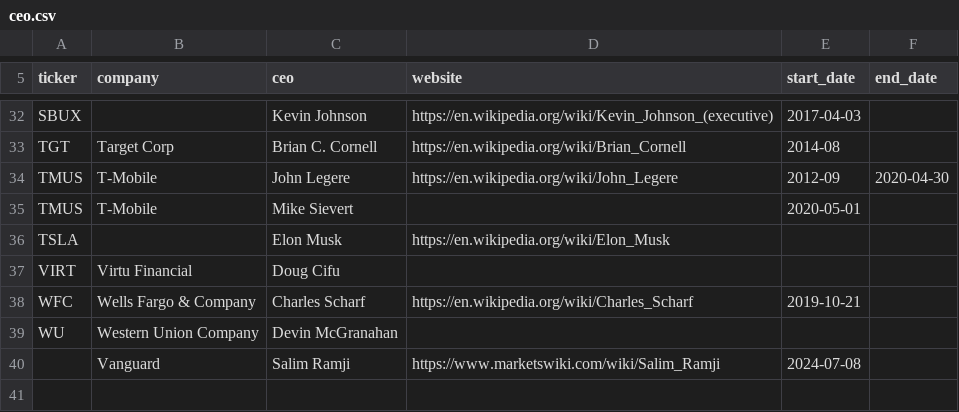
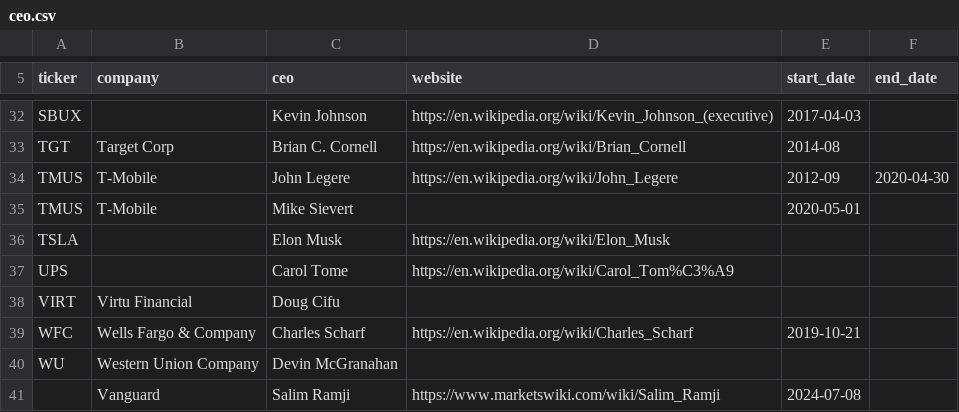
Before and after one commit to KamarajuKusumanchi/market_data, a CSV file: company_details/ceo/ceo.csv, drawn as a sheet; only a part is shown, gaps mark what is left out; the diff names each change by its address in the sheet, - before the commit and + after, or states it on an @@ line.

Commit message:
lgtm

```diff
--- a/company_details/ceo/ceo.csv
+++ b/company_details/ceo/ceo.csv
+row 37: UPS |  | Carol Tome | https://en.wikipedia.org/wiki/Carol_Tom%C3%A9
```
